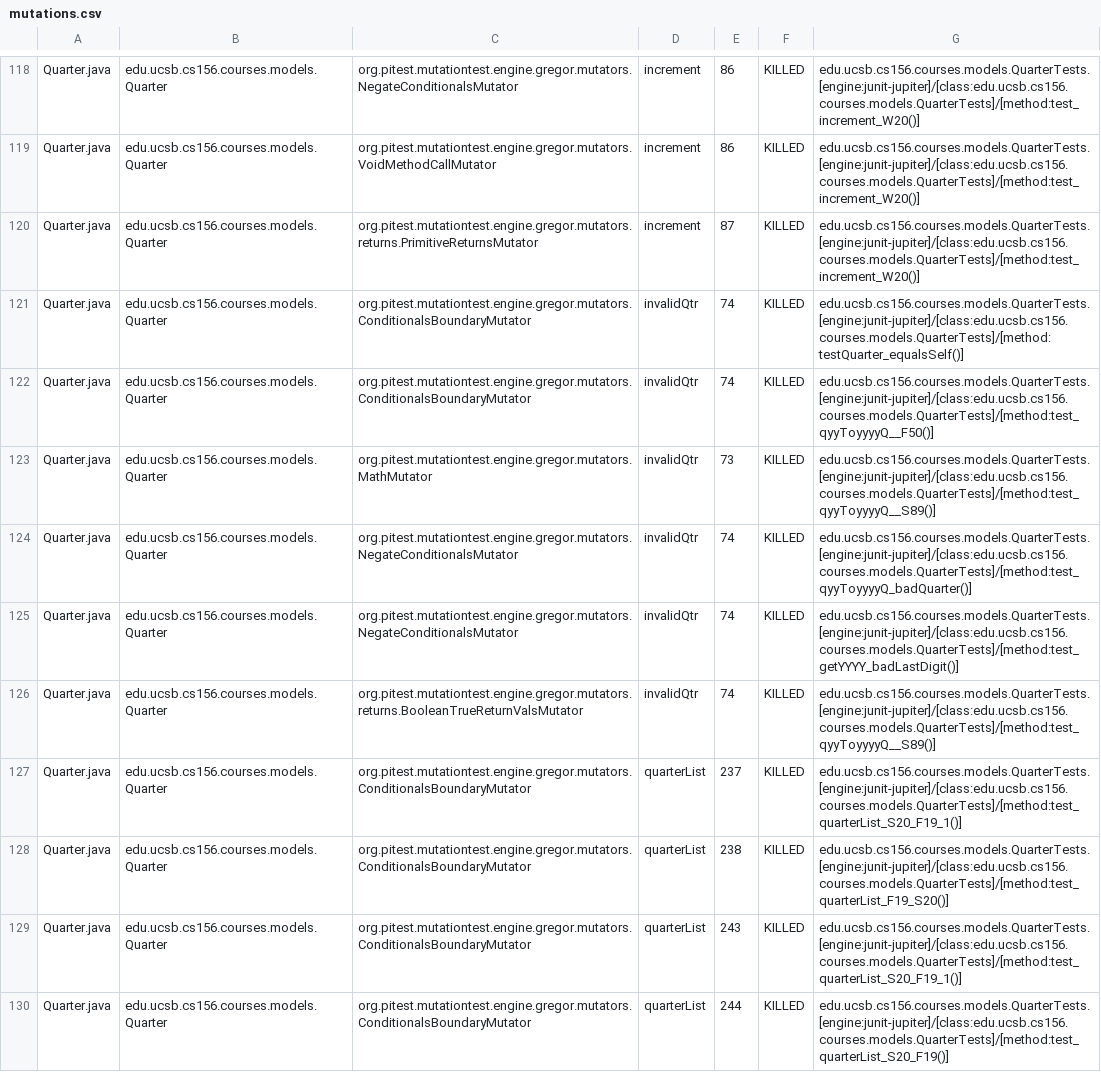
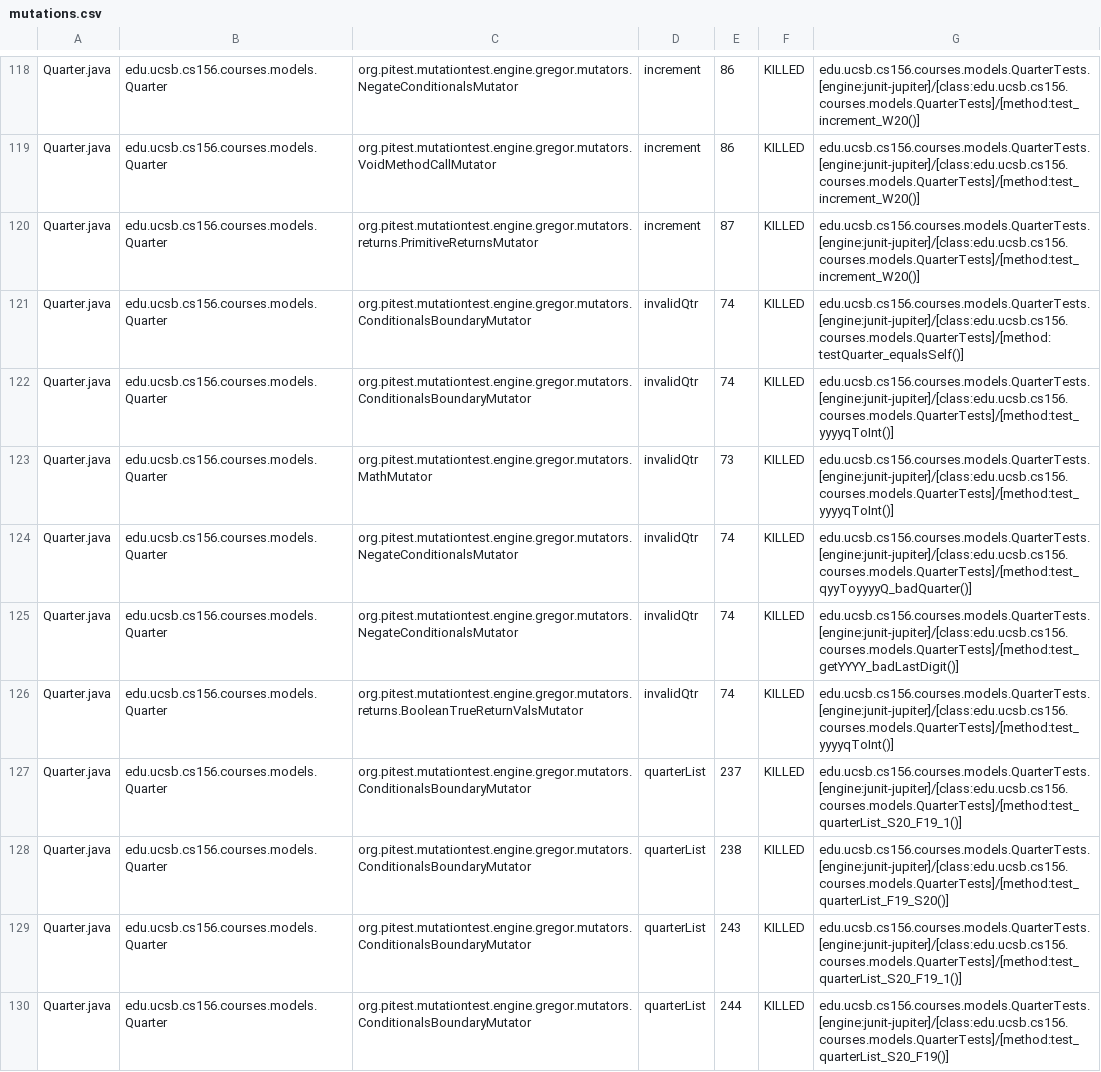
Before and after one commit to ucsb-cs156-f25/proj-courses-f25-02, a CSV file: pitest/mutations.csv, drawn as a sheet; only a part is shown, gaps mark what is left out; the diff covers the shown part only.

Commit message:
Deploying to gh-pages from @ ucsb-cs156-f25/proj-courses-f25-02@77a9cc57776e776fc48e0f298f5cf1db1c21583e 🚀

```diff
--- a/pitest/mutations.csv
+++ b/pitest/mutations.csv
@@ -121,7 +121,7 @@ Quarter.java,edu.ucsb.cs156.courses.models.Quarter,org.pitest.mutationtest.engin
 Quarter.java,edu.ucsb.cs156.courses.models.Quarter,org.pitest.mutationtest.engine.gregor.mutators.ConditionalsBoundaryMutator,invalidQtr,74,KILLED,edu.ucsb.cs156.courses.models.QuarterTests.[engine:junit-jupiter]/[class:edu.ucsb.cs156.courses.models.QuarterTests]/[method:testQuarter_equalsSelf()]
-Quarter.java,edu.ucsb.cs156.courses.models.Quarter,org.pitest.mutationtest.engine.gregor.mutators.ConditionalsBoundaryMutator,invalidQtr,74,KILLED,edu.ucsb.cs156.courses.models.QuarterTests.[engine:junit-jupiter]/[class:edu.ucsb.cs156.courses.models.QuarterTests]/[method:test_qyyToyyyyQ__F50()]
-Quarter.java,edu.ucsb.cs156.courses.models.Quarter,org.pitest.mutationtest.engine.gregor.mutators.MathMutator,invalidQtr,73,KILLED,edu.ucsb.cs156.courses.models.QuarterTests.[engine:junit-jupiter]/[class:edu.ucsb.cs156.courses.models.QuarterTests]/[method:test_qyyToyyyyQ__S89()]
+Quarter.java,edu.ucsb.cs156.courses.models.Quarter,org.pitest.mutationtest.engine.gregor.mutators.ConditionalsBoundaryMutator,invalidQtr,74,KILLED,edu.ucsb.cs156.courses.models.QuarterTests.[engine:junit-jupiter]/[class:edu.ucsb.cs156.courses.models.QuarterTests]/[method:test_yyyyqToInt()]
+Quarter.java,edu.ucsb.cs156.courses.models.Quarter,org.pitest.mutationtest.engine.gregor.mutators.MathMutator,invalidQtr,73,KILLED,edu.ucsb.cs156.courses.models.QuarterTests.[engine:junit-jupiter]/[class:edu.ucsb.cs156.courses.models.QuarterTests]/[method:test_yyyyqToInt()]
 Quarter.java,edu.ucsb.cs156.courses.models.Quarter,org.pitest.mutationtest.engine.gregor.mutators.NegateConditionalsMutator,invalidQtr,74,KILLED,edu.ucsb.cs156.courses.models.QuarterTests.[engine:junit-jupiter]/[class:edu.ucsb.cs156.courses.models.QuarterTests]/[method:test_qyyToyyyyQ_badQuarter()]
 Quarter.java,edu.ucsb.cs156.courses.models.Quarter,org.pitest.mutationtest.engine.gregor.mutators.NegateConditionalsMutator,invalidQtr,74,KILLED,edu.ucsb.cs156.courses.models.QuarterTests.[engine:junit-jupiter]/[class:edu.ucsb.cs156.courses.models.QuarterTests]/[method:test_getYYYY_badLastDigit()]
-Quarter.java,edu.ucsb.cs156.courses.models.Quarter,org.pitest.mutationtest.engine.gregor.mutators.returns.BooleanTrueReturnValsMutator,invalidQtr,74,KILLED,edu.ucsb.cs156.courses.models.QuarterTests.[engine:junit-jupiter]/[class:edu.ucsb.cs156.courses.models.QuarterTests]/[method:test_qyyToyyyyQ__S89()]
+Quarter.java,edu.ucsb.cs156.courses.models.Quarter,org.pitest.mutationtest.engine.gregor.mutators.returns.BooleanTrueReturnValsMutator,invalidQtr,74,KILLED,edu.ucsb.cs156.courses.models.QuarterTests.[engine:junit-jupiter]/[class:edu.ucsb.cs156.courses.models.QuarterTests]/[method:test_yyyyqToInt()]
 Quarter.java,edu.ucsb.cs156.courses.models.Quarter,org.pitest.mutationtest.engine.gregor.mutators.ConditionalsBoundaryMutator,quarterList,237,KILLED,edu.ucsb.cs156.courses.models.QuarterTests.[engine:junit-jupiter]/[class:edu.ucsb.cs156.courses.models.QuarterTests]/[method:test_quarterList_S20_F19_1()]
```
Also changed, not shown: 36 edited cells elsewhere in this file, 46 other files.
